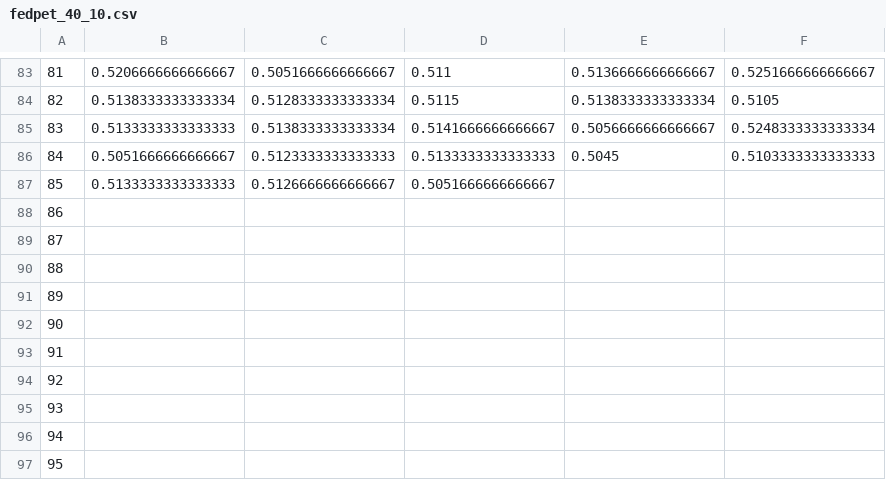
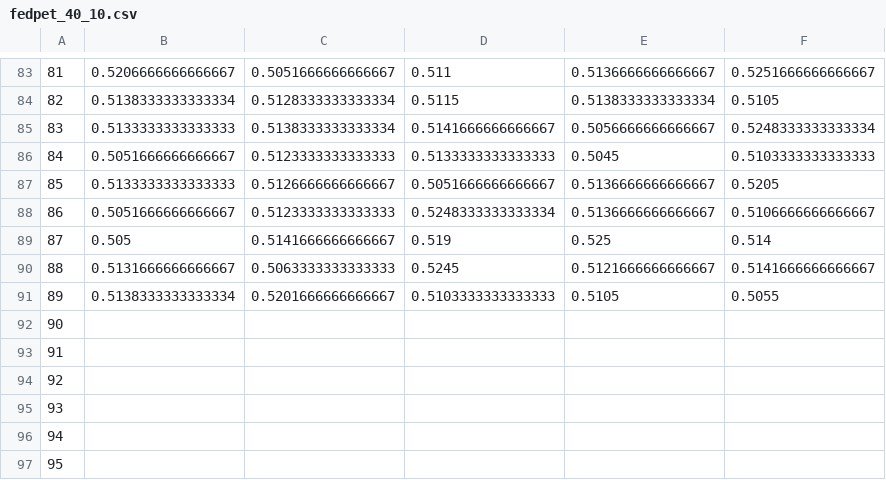
Before and after one commit to UbiquitousLearning/FeS, a CSV file: data/yahoo/fedpet_40_10.csv, drawn as a sheet; only a part is shown, gaps mark what is left out; the shorter side is filled out with more unchanged rows; addresses are those after the commit; the diff covers the shown part only; the diff names each change by its address in the sheet, - before the commit and + after, or states it on an @@ line.

```diff
--- a/data/yahoo/fedpet_40_10.csv
+++ b/data/yahoo/fedpet_40_10.csv
-E87: (empty)
+E87: 0.5136666666666667
-F87: (empty)
+F87: 0.5205
+row 88: 86 | 0.5051666666666667 | 0.5123333333333333 | 0.5248333333333334 | 0.5136666666666667 | 0.5106666666666667
+row 89: 87 | 0.505 | 0.5141666666666667 | 0.519 | 0.525 | 0.514
+row 90: 88 | 0.5131666666666667 | 0.5063333333333333 | 0.5245 | 0.5121666666666667 | 0.5141666666666667
+row 91: 89 | 0.5138333333333334 | 0.5201666666666667 | 0.5103333333333333 | 0.5105 | 0.5055
@@ column A renumbered between rows 92 and 101 @@
```
Also changed, not shown: 104 removed rows elsewhere in this file, data/yahoo/fedclassifier_40_10.csv, 45 other files.
